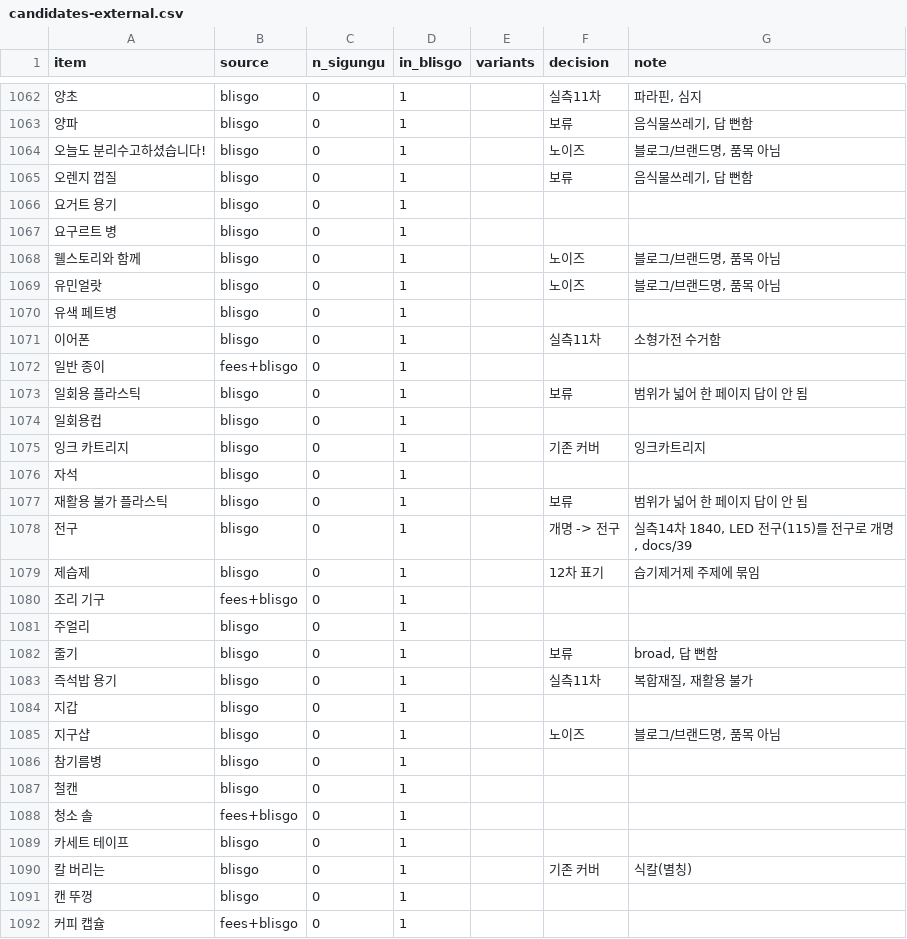
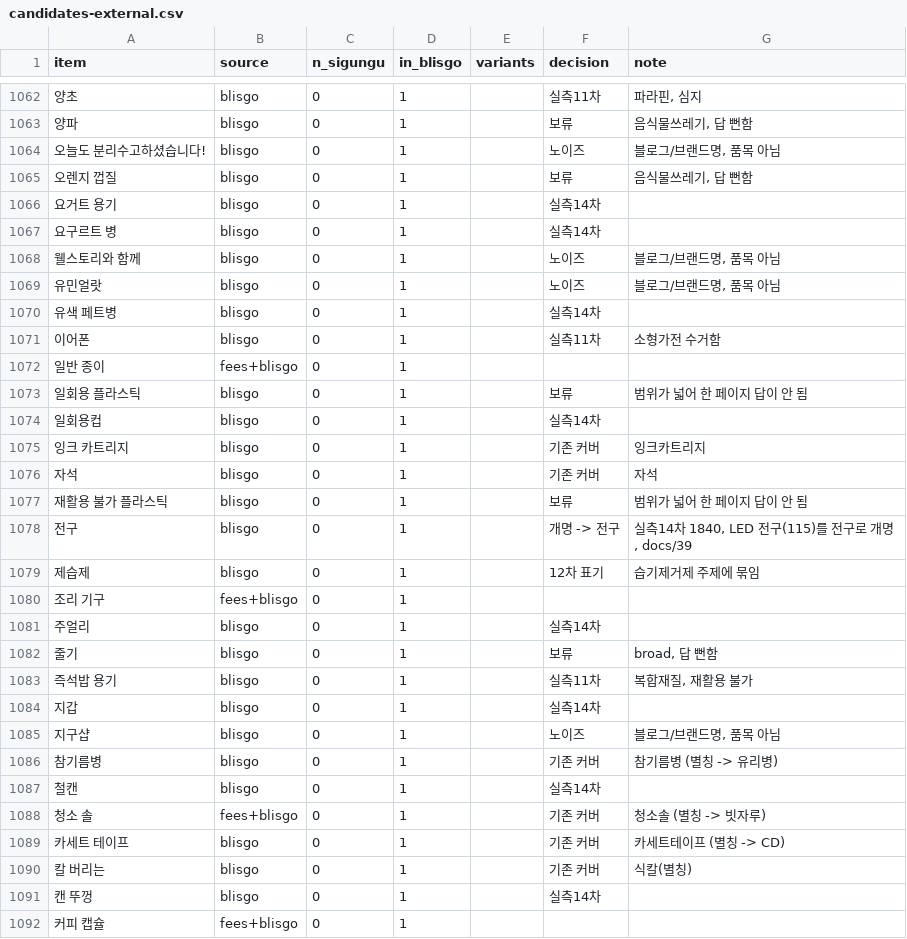
Before and after one commit to wlsdlstjdwls/jalbeo, a CSV file: data/keywords/candidates-external.csv, drawn as a sheet; only a part is shown, gaps mark what is left out; the diff covers the shown part only; the diff names each change by its address in the sheet, - before the commit and + after, or states it on an @@ line.

```diff
--- a/data/keywords/candidates-external.csv
+++ b/data/keywords/candidates-external.csv
-F1066:F1067 (decision): (empty)
+F1066:F1067 (decision): 실측14차
-F1070 (decision): (empty)
+F1070 (decision): 실측14차
-F1074 (decision): (empty)
+F1074 (decision): 실측14차
-F1076 (decision): (empty)
+F1076 (decision): 기존 커버
-G1076 (note): (empty)
+G1076 (note): 자석
-F1081 (decision): (empty)
+F1081 (decision): 실측14차
-F1084 (decision): (empty)
+F1084 (decision): 실측14차
-F1086 (decision): (empty)
+F1086 (decision): 기존 커버
-G1086 (note): (empty)
+G1086 (note): 참기름병 (별칭 -> 유리병)
-F1087 (decision): (empty)
+F1087 (decision): 실측14차
-F1088:F1089 (decision): (empty)
+F1088:F1089 (decision): 기존 커버
-G1088 (note): (empty)
+G1088 (note): 청소솔 (별칭 -> 빗자루)
-G1089 (note): (empty)
+G1089 (note): 카세트테이프 (별칭 -> CD)
-F1091 (decision): (empty)
+F1091 (decision): 실측14차
```
Also changed, not shown: 143 edited cells elsewhere in this file, data/keywords/candidates-bunri.csv, 10 other files.
